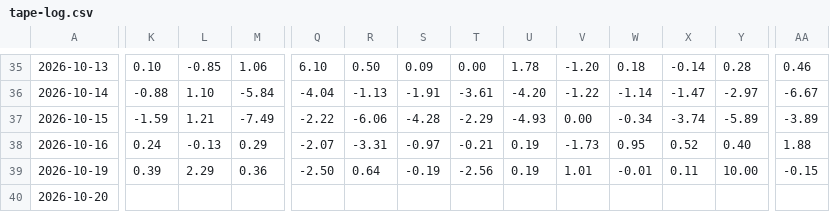
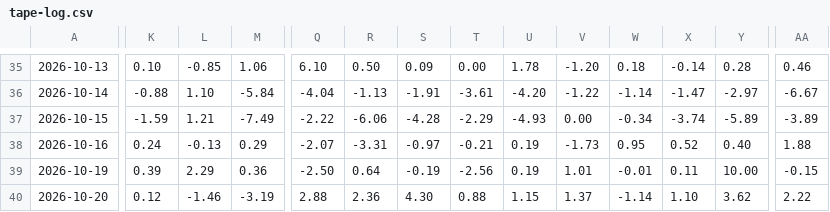
Before and after one commit to bruceleeETH/grok188, a CSV file: tape-log.csv, drawn as a sheet; only a part is shown, gaps mark what is left out; the diff covers the shown part only; the diff names each change by its address in the sheet, - before the commit and + after, or states it on an @@ line.

Commit message:
tape-log.csv: 2026-10-20 A-share session (沪指+0.12·慧博+4.3·亨通+3.6·锗业+2.9·新易盛-3.2)

```diff
--- a/tape-log.csv
+++ b/tape-log.csv
-K40: (empty)
+K40: 0.12
-L40: (empty)
+L40: -1.46
-M40: (empty)
+M40: -3.19
-Q40: (empty)
+Q40: 2.88
-R40: (empty)
+R40: 2.36
-S40: (empty)
+S40: 4.30
-T40: (empty)
+T40: 0.88
-U40: (empty)
+U40: 1.15
-V40: (empty)
+V40: 1.37
-W40: (empty)
+W40: -1.14
-X40: (empty)
+X40: 1.10
-Y40: (empty)
+Y40: 3.62
-AA40: (empty)
+AA40: 2.22
```
Also changed, not shown: 4 edited cells elsewhere in this file.
